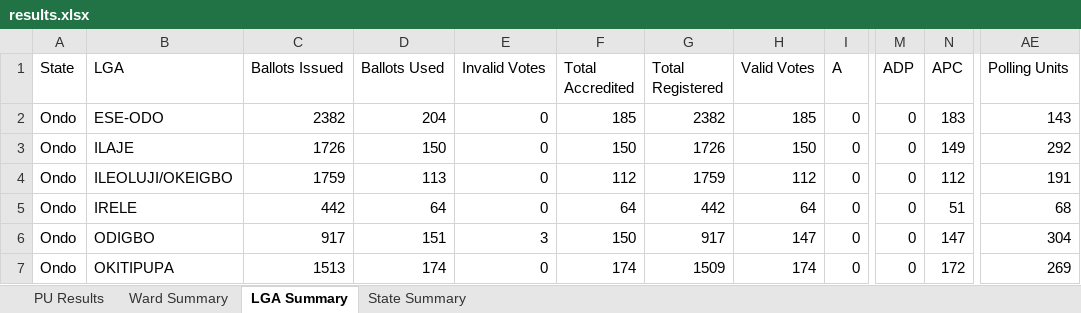
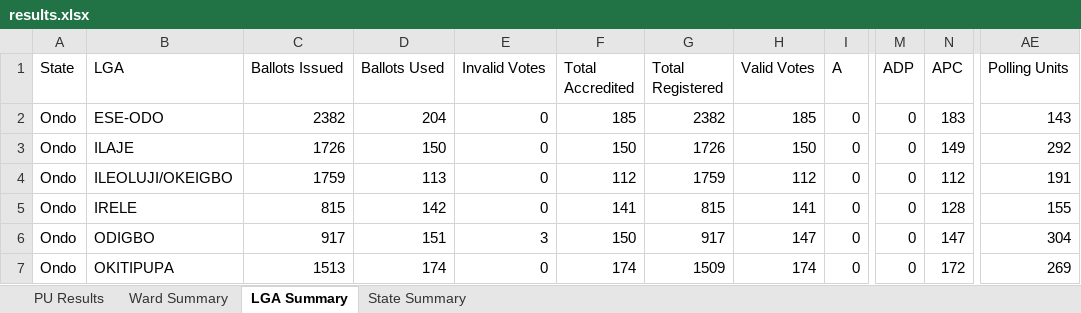
Before and after one commit to africadatawarehouse-netizen/inec-state-pull, an Excel workbook: output/Ondo/results.xlsx, sheet LGA Summary, drawn as a sheet; only a part is shown, gaps mark what is left out; values as stored, in another font and other column widths than the file's, no borders; the diff names each change by its address in the sheet, - before the commit and + after, or states it on an @@ line.

```diff
--- a/output/Ondo/results.xlsx (sheet LGA Summary)
+++ b/output/Ondo/results.xlsx (sheet LGA Summary)
-C5 (Ballots Issued): 442
+C5 (Ballots Issued): 815
-D5 (Ballots Used): 64
+D5 (Ballots Used): 142
-F5 (Total Accredited): 64
+F5 (Total Accredited): 141
-G5 (Total Registered): 442
+G5 (Total Registered): 815
-H5 (Valid Votes): 64
+H5 (Valid Votes): 141
-N5 (APC): 51
+N5 (APC): 128
-AE5 (Polling Units): 68
+AE5 (Polling Units): 155
```
Also changed, not shown: sheet PU Results, sheet Ward Summary, sheet State Summary, output/Ekiti/results.xlsx, output/Enugu/results.xlsx, 26 other files.
